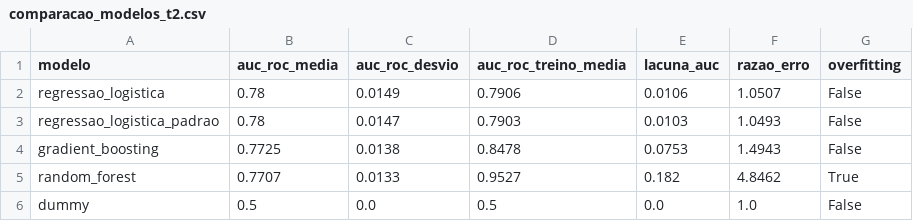
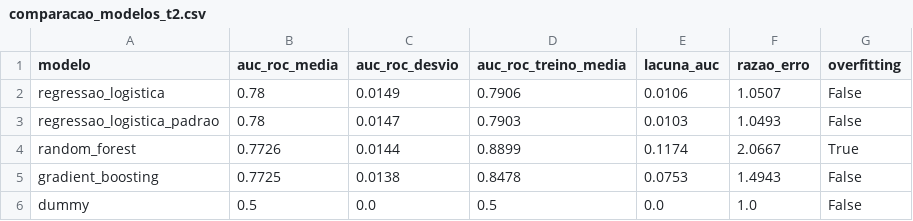
Before and after one commit to FIAP-AI-SCIENTIST/TECH-CHALLENGE-FASE-3, a CSV file: reports/comparacao_modelos_t2.csv, drawn as a sheet; removed rows and columns are numbered as before the commit, all else as after; the diff names each change by its address in the sheet, - before the commit and + after, or states it on an @@ line.

```diff
--- a/reports/comparacao_modelos_t2.csv
+++ b/reports/comparacao_modelos_t2.csv
+row 4: random_forest | 0.7726 | 0.0144 | 0.8899 | 0.1174 | 2.0667 | True
-row 5: random_forest | 0.7707 | 0.0133 | 0.9527 | 0.182 | 4.8462 | True
```
Also changed, not shown: 4 other files.
